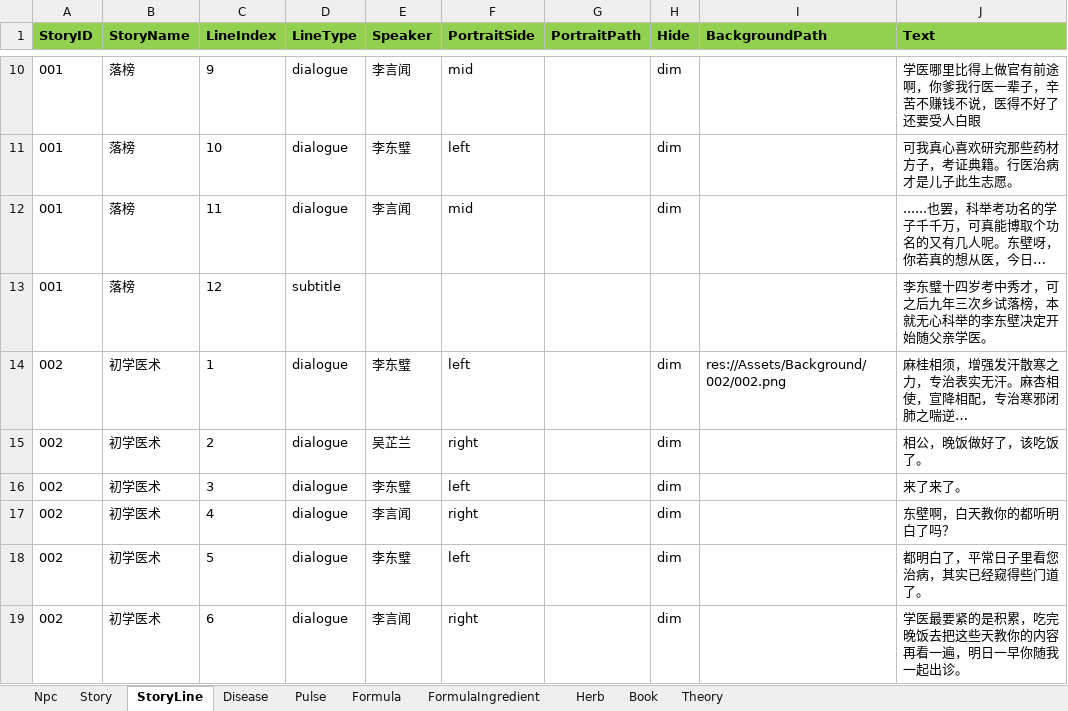
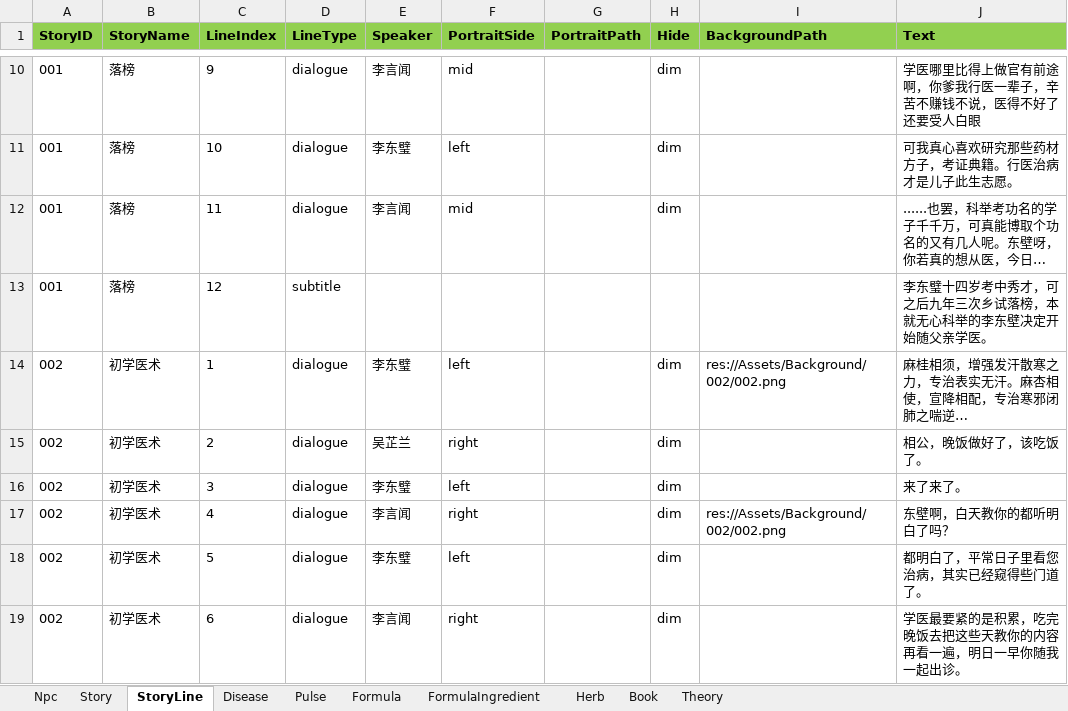
Before and after one commit to lqc19891229/Doctor, an Excel workbook: DataTables/Data.xlsx, sheet StoryLine, drawn as a sheet; only a part is shown, gaps mark what is left out; long unchanged cells end in …; values as stored, in another font and other column widths than the file's, no borders; the diff names each change by its address in the sheet, - before the commit and + after, or states it on an @@ line.

```diff
--- a/DataTables/Data.xlsx (sheet StoryLine)
+++ b/DataTables/Data.xlsx (sheet StoryLine)
-I17 (BackgroundPath): (empty)
+I17 (BackgroundPath): res://Assets/Background/002/002.png
```
Also changed, not shown: DataTables/DetailText/剧情/002初学医术.xlsx, 10 other files.
